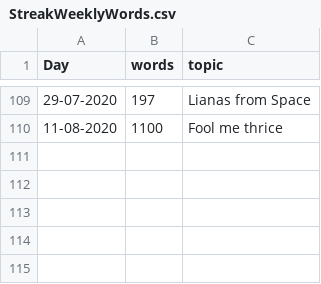
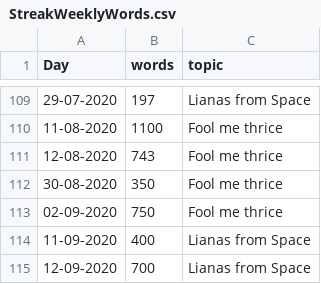
Before and after one commit to MarcoDVisser/ESWP, a CSV file: StreakWeeklyWords.csv, drawn as a sheet; only a part is shown, gaps mark what is left out; the diff names each change by its address in the sheet, - before the commit and + after, or states it on an @@ line.

```diff
--- a/StreakWeeklyWords.csv
+++ b/StreakWeeklyWords.csv
+row 111: 12-08-2020 | 743 | Fool me thrice
+row 112: 30-08-2020 | 350 | Fool me thrice
+row 113: 02-09-2020 | 750 | Fool me thrice
+row 114: 11-09-2020 | 400 | Lianas from Space
+row 115: 12-09-2020 | 700 | Lianas from Space
```
Also changed, not shown: 4 other files.
